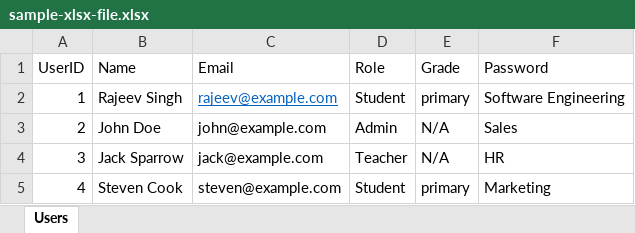
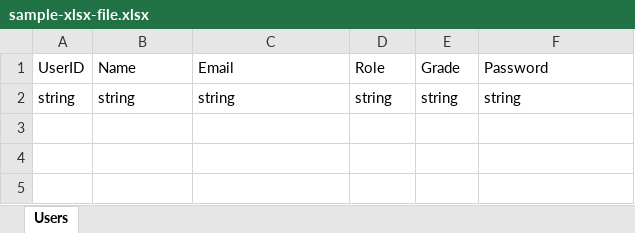
Before and after one commit to SER515Team20/Team20, an Excel workbook: REST/sample-xlsx-file.xlsx, sheet Users, drawn as a sheet; values as stored, in another font and other column widths than the file's, no borders; removed rows and columns are numbered as before the commit, all else as after; the diff names each change by its address in the sheet, - before the commit and + after, or states it on an @@ line.

Commit message:
Resolved the Excel Issues

```diff
--- a/REST/sample-xlsx-file.xlsx (sheet Users)
+++ b/REST/sample-xlsx-file.xlsx (sheet Users)
-row 2: 1 | Rajeev Singh | rajeev@example.com | Student | primary | Software Engineering
-row 3: 2 | John Doe | john@example.com | Admin | N/A | Sales
-row 4: 3 | Jack Sparrow | jack@example.com | Teacher | N/A | HR
-row 5: 4 | Steven Cook | steven@example.com | Student | primary | Marketing
+row 2: string | string | string | string | string | string
```
Also changed, not shown: 2 other files.
